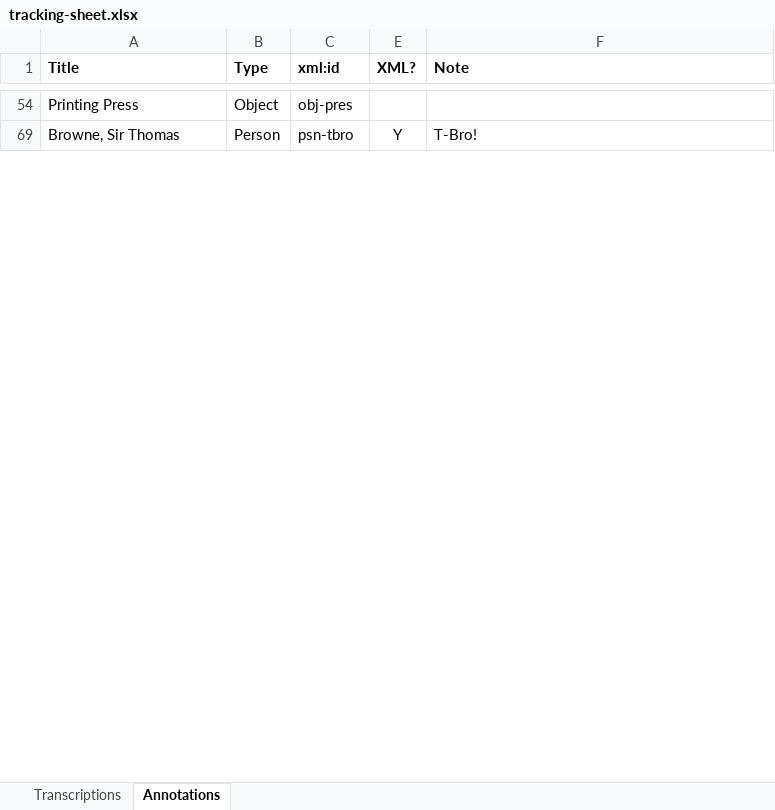
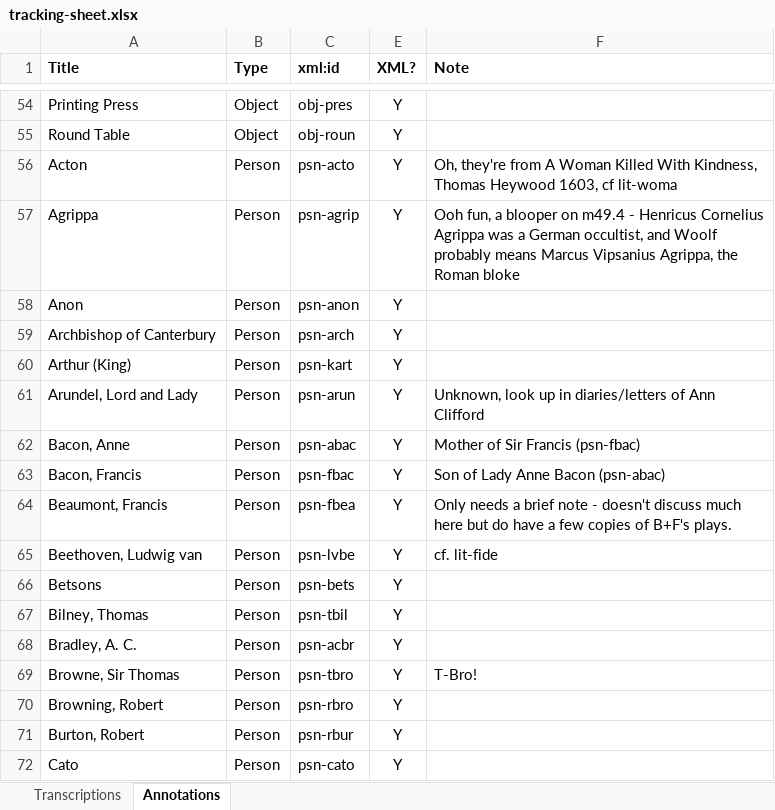
Before and after one commit to JoshuaAPhillips/digital-anon, an Excel workbook: tracking-sheet.xlsx, sheet Annotations, drawn as a sheet; only a part is shown, gaps mark what is left out; values as stored, in another font and other column widths than the file's, no borders; conditional formats not drawn; the diff covers the shown part only; the diff names each change by its address in the sheet, - before the commit and + after, or states it on an @@ line.

Commit message:
annotations.xml: mammoth entry on the Printing Press, and with that I am DONE with the first draft!

```diff
--- a/tracking-sheet.xlsx (sheet Annotations)
+++ b/tracking-sheet.xlsx (sheet Annotations)
-E54 (XML?): (empty)
+E54 (XML?): Y
@@ row 55 unhidden: Round Table | Object | obj-roun | Y @@
@@ row 56 unhidden: Acton | Person | psn-acto | Y | Oh, they're from A Woman Killed With Kindness, Thomas Heywood 1603, cf lit-woma @@
@@ row 57 unhidden: Agrippa | Person | psn-agrip | Y | Ooh fun, a blooper on m49.4 - Henricus Cornelius Agrippa was a German occultist, and Woolf probably means Marcus Vipsanius Agrippa, the Roman bloke @@
@@ row 58 unhidden: Anon | Person | psn-anon | Y @@
@@ row 59 unhidden: Archbishop of Canterbury | Person | psn-arch | Y @@
@@ row 60 unhidden: Arthur (King) | Person | psn-kart | Y @@
@@ row 61 unhidden: Arundel, Lord and Lady | Person | psn-arun | Y | Unknown, look up in diaries/letters of Ann Clifford @@
@@ row 62 unhidden: Bacon, Anne | Person | psn-abac | Y | Mother of Sir Francis (psn-fbac) @@
@@ row 63 unhidden: Bacon, Francis | Person | psn-fbac | Y | Son of Lady Anne Bacon (psn-abac) @@
@@ row 64 unhidden: Beaumont, Francis | Person | psn-fbea | Y | Only needs a brief note - doesn't discuss much here but do have a few copies of B+F's plays. @@
@@ row 65 unhidden: Beethoven, Ludwig van | Person | psn-lvbe | Y | cf. lit-fide @@
@@ row 66 unhidden: Betsons | Person | psn-bets | Y @@
@@ row 67 unhidden: Bilney, Thomas | Person | psn-tbil | Y @@
@@ row 68 unhidden: Bradley, A. C. | Person | psn-acbr | Y @@
@@ row 70 unhidden: Browning, Robert | Person | psn-rbro | Y @@
@@ row 71 unhidden: Burton, Robert | Person | psn-rbur | Y @@
@@ row 72 unhidden: Cato | Person | psn-cato | Y @@
```
Also changed, not shown: 212 hidden or unhidden rows and 3 edited cells elsewhere in this sheet, 1 other file.
